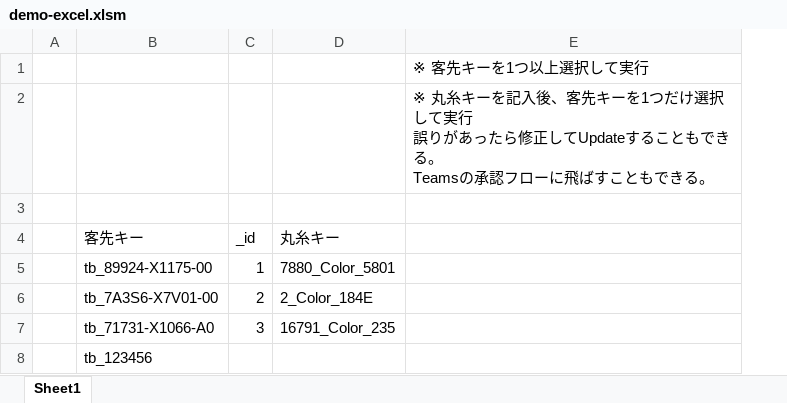
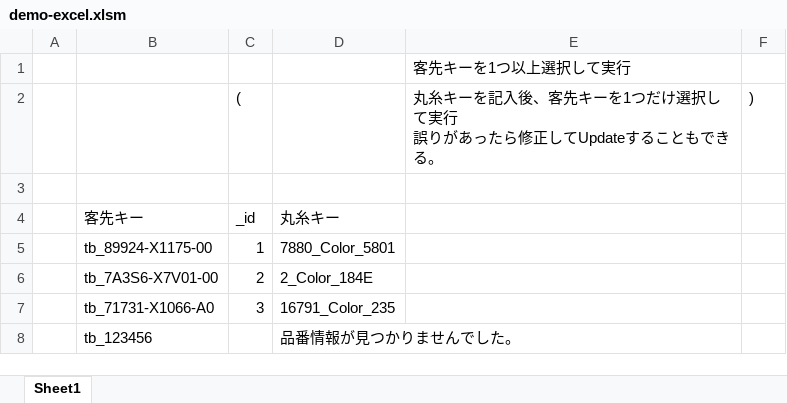
Before and after one commit to rsfact/demo-hinban-master, an Excel workbook: frontend/excel/demo-excel.xlsm, sheet Sheet1, drawn as a sheet; values as stored, in another font and other column widths than the file's, no borders; charts and pictures and table styles not drawn; removed rows and columns are numbered as before the commit, all else as after; ↵ is a line break in a cell; the diff names each change by its address in the sheet, - before the commit and + after, or states it on an @@ line.

```diff
--- a/frontend/excel/demo-excel.xlsm (sheet Sheet1)
+++ b/frontend/excel/demo-excel.xlsm (sheet Sheet1)
-column E, rows 1-2: ※ 客先キーを1つ以上選択して実行 | ※ 丸糸キーを記入後、客先キーを1つだけ選択して実行 ↵ 誤りがあったら修正してUpdateすることもできる。 ↵ Teamsの承認フローに飛ばすこともできる。
+column E, rows 1-2: 客先キーを1つ以上選択して実行 | 丸糸キーを記入後、客先キーを1つだけ選択して実行 ↵ 誤りがあったら修正してUpdateすることもできる。
+column F, row 2: )
-C2: (empty)
+C2: (
-D8: (empty)
+D8: 品番情報が見つかりませんでした。
```
Also changed, not shown: charts or pictures.
